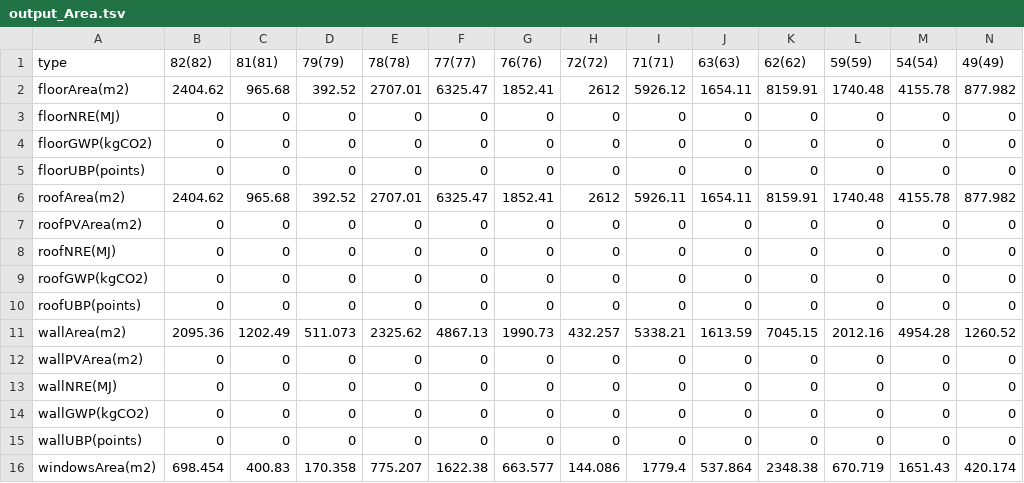
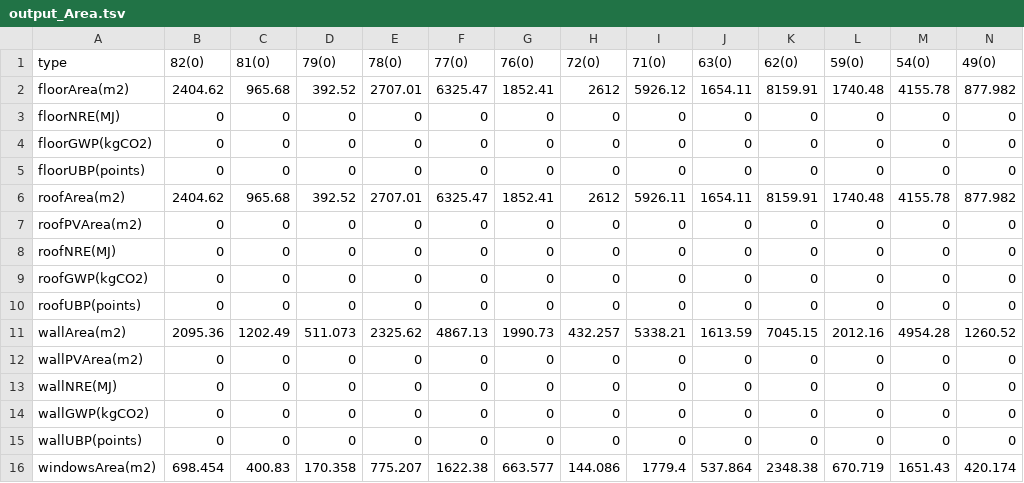
Before and after one commit to missionloyd/CAD-UWYO, a TSV file: output/output_Area.tsv, drawn as a sheet; only a part is shown; the diff covers the shown part only; the diff names each change by its address in the sheet, - before the commit and + after, or states it on an @@ line.

```diff
--- a/output/output_Area.tsv
+++ b/output/output_Area.tsv
-B1: 82(82)
+B1: 82(0)
-C1: 81(81)
+C1: 81(0)
-D1: 79(79)
+D1: 79(0)
-E1: 78(78)
+E1: 78(0)
-F1: 77(77)
+F1: 77(0)
-G1: 76(76)
+G1: 76(0)
-H1: 72(72)
+H1: 72(0)
-I1: 71(71)
+I1: 71(0)
-J1: 63(63)
+J1: 63(0)
-K1: 62(62)
+K1: 62(0)
-L1: 59(59)
+L1: 59(0)
-M1: 54(54)
+M1: 54(0)
-N1: 49(49)
+N1: 49(0)
```
Also changed, not shown: 10 edited cells elsewhere in this file, output/output_DL.tsv, output/output_Inertia.tsv, 36 other files.
